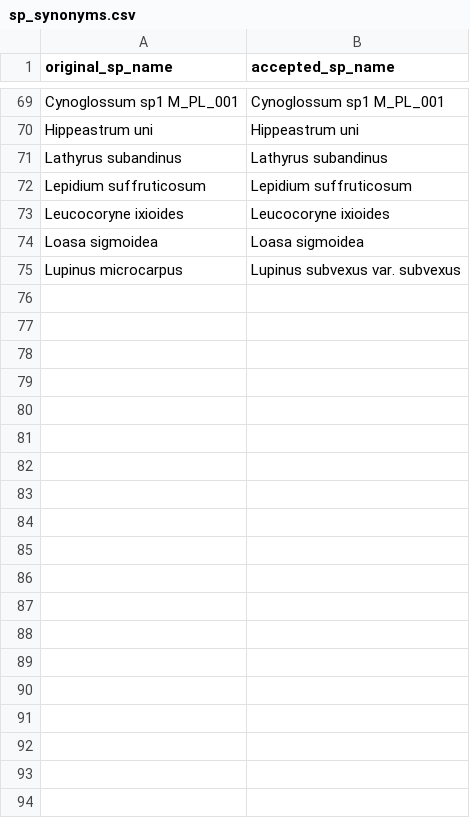
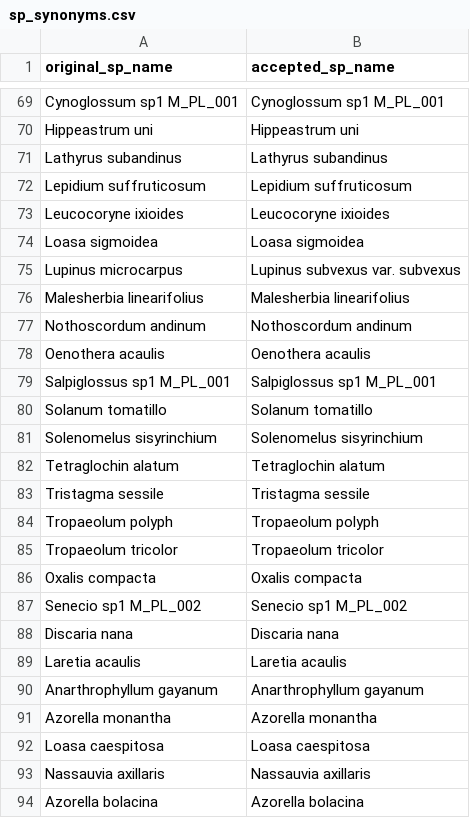
Before and after one commit to efcaguab/nz-species-distributions-and-interactions, a CSV file: data/sp_synonyms.csv, drawn as a sheet; only a part is shown, gaps mark what is left out; the diff covers the shown part only; the diff names each change by its address in the sheet, - before the commit and + after, or states it on an @@ line.

```diff
--- a/data/sp_synonyms.csv
+++ b/data/sp_synonyms.csv
+row 76: Malesherbia linearifolius | Malesherbia linearifolius
+row 77: Nothoscordum andinum | Nothoscordum andinum
+row 78: Oenothera acaulis | Oenothera acaulis
+row 79: Salpiglossus sp1 M_PL_001 | Salpiglossus sp1 M_PL_001
+row 80: Solanum tomatillo | Solanum tomatillo
+row 81: Solenomelus sisyrinchium | Solenomelus sisyrinchium
+row 82: Tetraglochin alatum | Tetraglochin alatum
+row 83: Tristagma sessile | Tristagma sessile
+row 84: Tropaeolum polyph | Tropaeolum polyph
+row 85: Tropaeolum tricolor | Tropaeolum tricolor
+row 86: Oxalis compacta | Oxalis compacta
+row 87: Senecio sp1 M_PL_002 | Senecio sp1 M_PL_002
+row 88: Discaria nana | Discaria nana
+row 89: Laretia acaulis | Laretia acaulis
+row 90: Anarthrophyllum gayanum | Anarthrophyllum gayanum
+row 91: Azorella monantha | Azorella monantha
+row 92: Loasa caespitosa | Loasa caespitosa
+row 93: Nassauvia axillaris | Nassauvia axillaris
+row 94: Azorella bolacina | Azorella bolacina
```
Also changed, not shown: 33 added rows elsewhere in this file, 3 other files.
